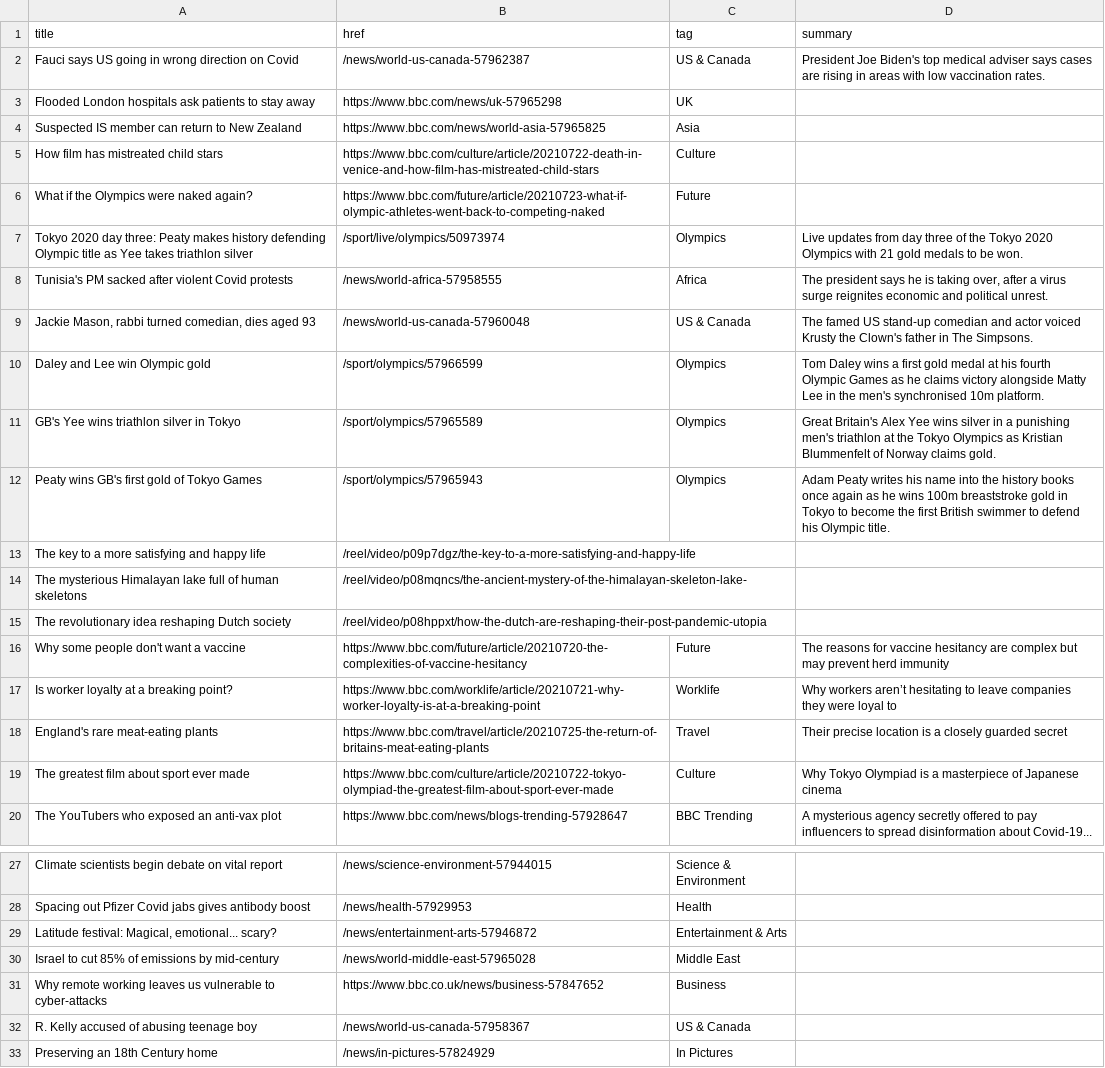
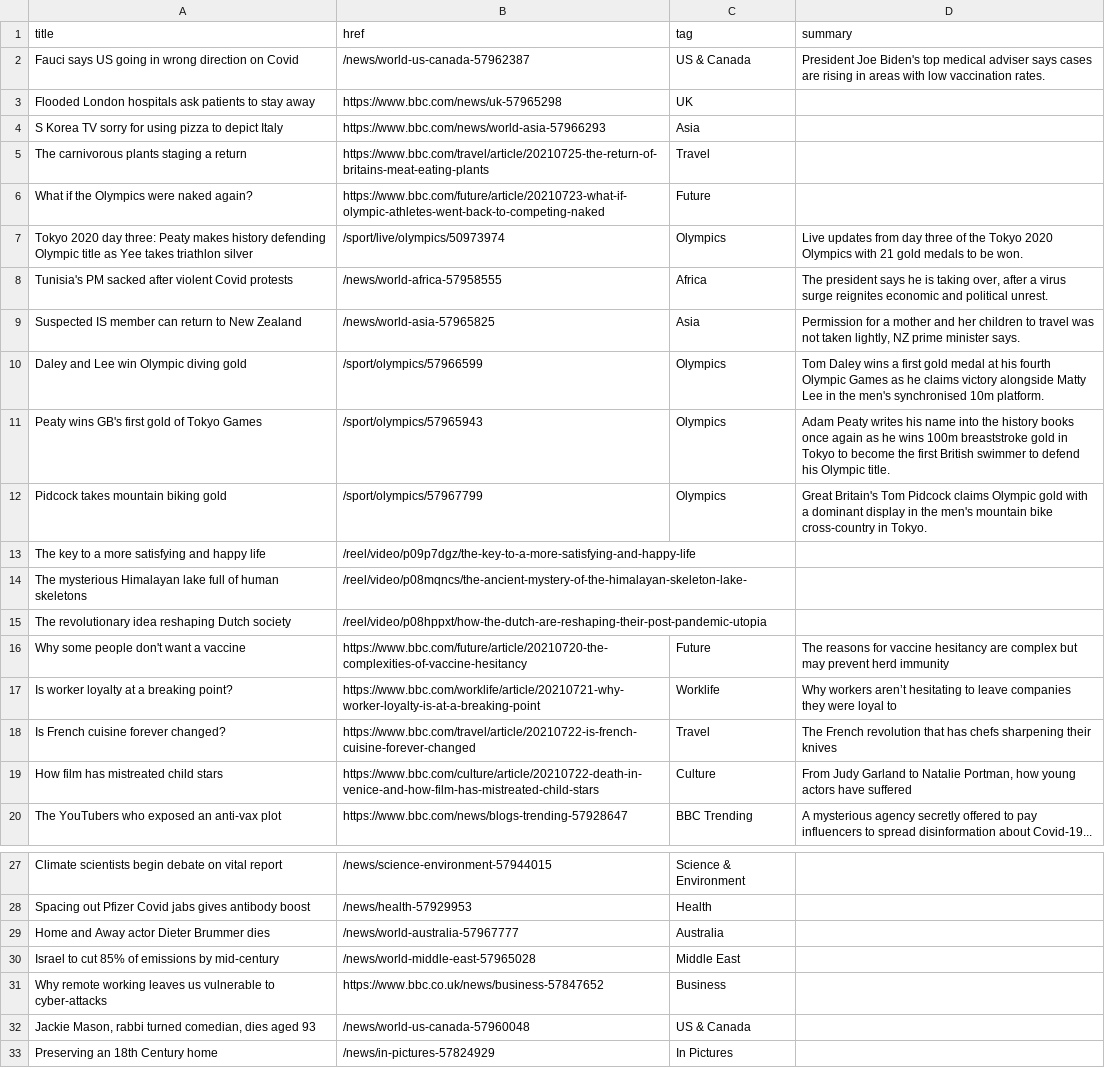
Before and after one commit to Suhailhassanbhat/Covid_Data_Scraper, a CSV file: bbc-headlines.csv, drawn as a sheet; only a part is shown, gaps mark what is left out.

```diff
--- a/bbc-headlines.csv
+++ b/bbc-headlines.csv
@@ -3,4 +3,4 @@ Fauci says US going in wrong direction on Covid,/news/world-us-canada-57962387,U
 Flooded London hospitals ask patients to stay away,https://www.bbc.com/news/uk-57965298,UK,
-Suspected IS member can return to New Zealand,https://www.bbc.com/news/world-asia-57965825,Asia,
-How film has mistreated child stars,https://www.bbc.com/culture/article/20210722-death-in-venice-and-how-film-has-mistreated-child-stars,Culture,
+S Korea TV sorry for using pizza to depict Italy,https://www.bbc.com/news/world-asia-57966293,Asia,
+The carnivorous plants staging a return,https://www.bbc.com/travel/article/20210725-the-return-of-britains-meat-eating-plants,Travel,
 What if the Olympics were naked again?,https://www.bbc.com/future/article/20210723-what-if-olympic-athletes-went-back-to-competing-naked,Future,
@@ -8,6 +8,6 @@ Tokyo 2020 day three: Peaty makes history defending Olympic title as Yee takes t
 Tunisia's PM sacked after violent Covid protests,/news/world-africa-57958555,Africa,"The president says he is taking over, after a virus surge reignites economic and political unrest."
-"Jackie Mason, rabbi turned comedian, dies aged 93",/news/world-us-canada-57960048,US & Canada,The famed US stand-up comedian and actor voiced Krusty the Clown's father in The Simpsons.
-Daley and Lee win Olympic gold,/sport/olympics/57966599,Olympics,Tom Daley wins a first gold medal at his fourth Olympic Games as he claims victory alongside Matty Lee in the men's synchronised 10m platform.
-GB's Yee wins triathlon silver in Tokyo,/sport/olympics/57965589,Olympics,Great Britain's Alex Yee wins silver in a punishing men's triathlon at the Tokyo Olympics as Kristian Blummenfelt of Norway claims gold.
+Suspected IS member can return to New Zealand,/news/world-asia-57965825,Asia,"Permission for a mother and her children to travel was not taken lightly, NZ prime minister says."
+Daley and Lee win Olympic diving gold,/sport/olympics/57966599,Olympics,Tom Daley wins a first gold medal at his fourth Olympic Games as he claims victory alongside Matty Lee in the men's synchronised 10m platform.
 Peaty wins GB's first gold of Tokyo Games,/sport/olympics/57965943,Olympics,Adam Peaty writes his name into the history books once again as he wins 100m breaststroke gold in Tokyo to become the first British swimmer to defend his Olympic title.
+Pidcock takes mountain biking gold,/sport/olympics/57967799,Olympics,Great Britain's Tom Pidcock claims Olympic gold with a dominant display in the men's mountain bike cross-country in Tokyo.
 The key to a more satisfying and happy life,/reel/video/p09p7dgz/the-key-to-a-more-satisfying-and-happy-life,,
@@ -17,4 +17,4 @@ Why some people don't want a vaccine,https://www.bbc.com/future/article/20210720
 Is worker loyalty at a breaking point?,https://www.bbc.com/worklife/article/20210721-why-worker-loyalty-is-at-a-breaking-point,Worklife,Why workers aren’t hesitating to leave companies they were loyal to
-England's rare meat-eating plants,https://www.bbc.com/travel/article/20210725-the-return-of-britains-meat-eating-plants,Travel,Their precise location is a closely guarded secret
-The greatest film about sport ever made,https://www.bbc.com/culture/article/20210722-tokyo-olympiad-the-greatest-film-about-sport-ever-made,Culture,Why Tokyo Olympiad is a masterpiece of Japanese cinema
+Is French cuisine forever changed?,https://www.bbc.com/travel/article/20210722-is-french-cuisine-forever-changed,Travel,The French revolution that has chefs sharpening their knives
+How film has mistreated child stars,https://www.bbc.com/culture/article/20210722-death-in-venice-and-how-film-has-mistreated-child-stars,Culture,"From Judy Garland to Natalie Portman, how young actors have suffered"
 The YouTubers who exposed an anti-vax plot,https://www.bbc.com/news/blogs-trending-57928647,BBC Trending,A mysterious agency secretly offered to pay influencers to spread disinformation about Covid-19...
@@ -28,6 +28,6 @@ Climate scientists begin debate on vital report,/news/science-environment-579440
 Spacing out Pfizer Covid jabs gives antibody boost,/news/health-57929953,Health,
-"Latitude festival: Magical, emotional... scary?",/news/entertainment-arts-57946872,Entertainment & Arts,
+Home and Away actor Dieter Brummer dies,/news/world-australia-57967777,Australia,
 Israel to cut 85% of emissions by mid-century,/news/world-middle-east-57965028,Middle East,
 Why remote working leaves us vulnerable to cyber-attacks,https://www.bbc.co.uk/news/business-57847652,Business,
-R. Kelly accused of abusing teenage boy,/news/world-us-canada-57958367,US & Canada,
+"Jackie Mason, rabbi turned comedian, dies aged 93",/news/world-us-canada-57960048,US & Canada,
 Preserving an 18th Century home,/news/in-pictures-57824929,In Pictures,
```
